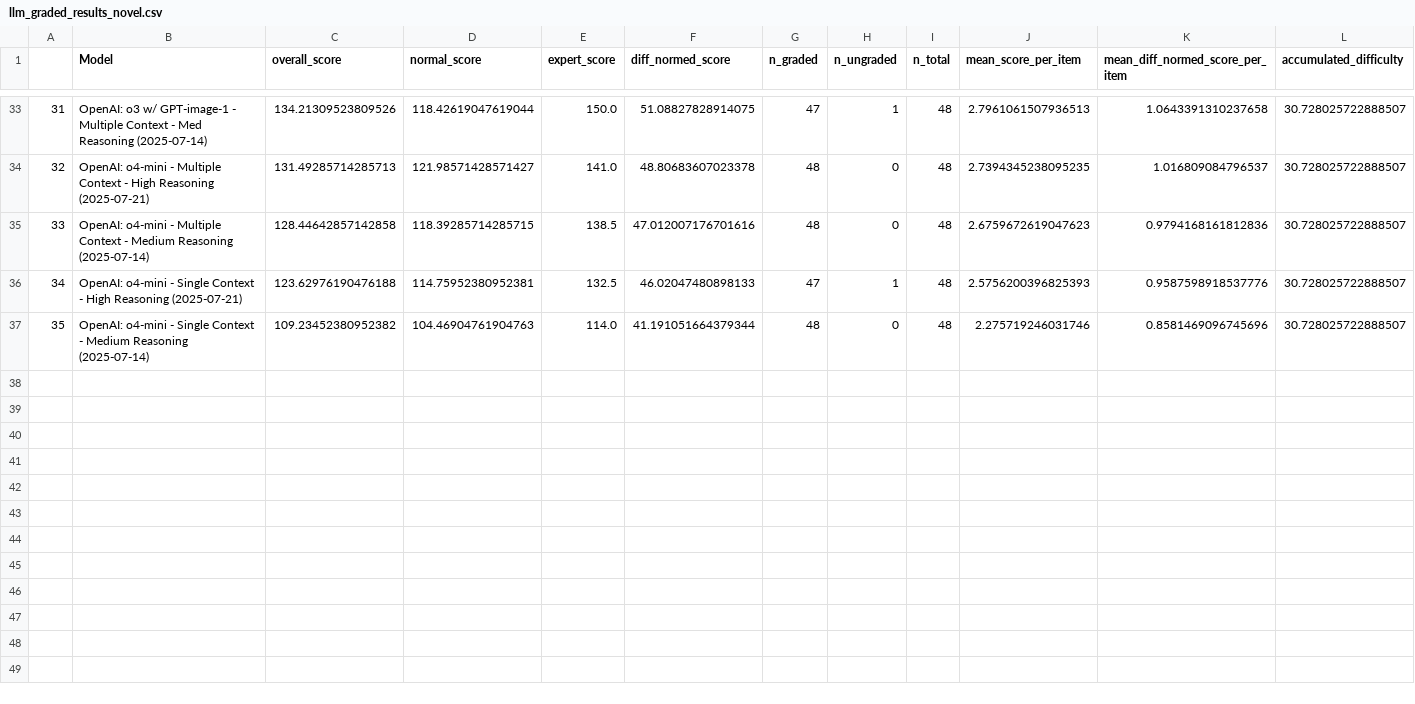
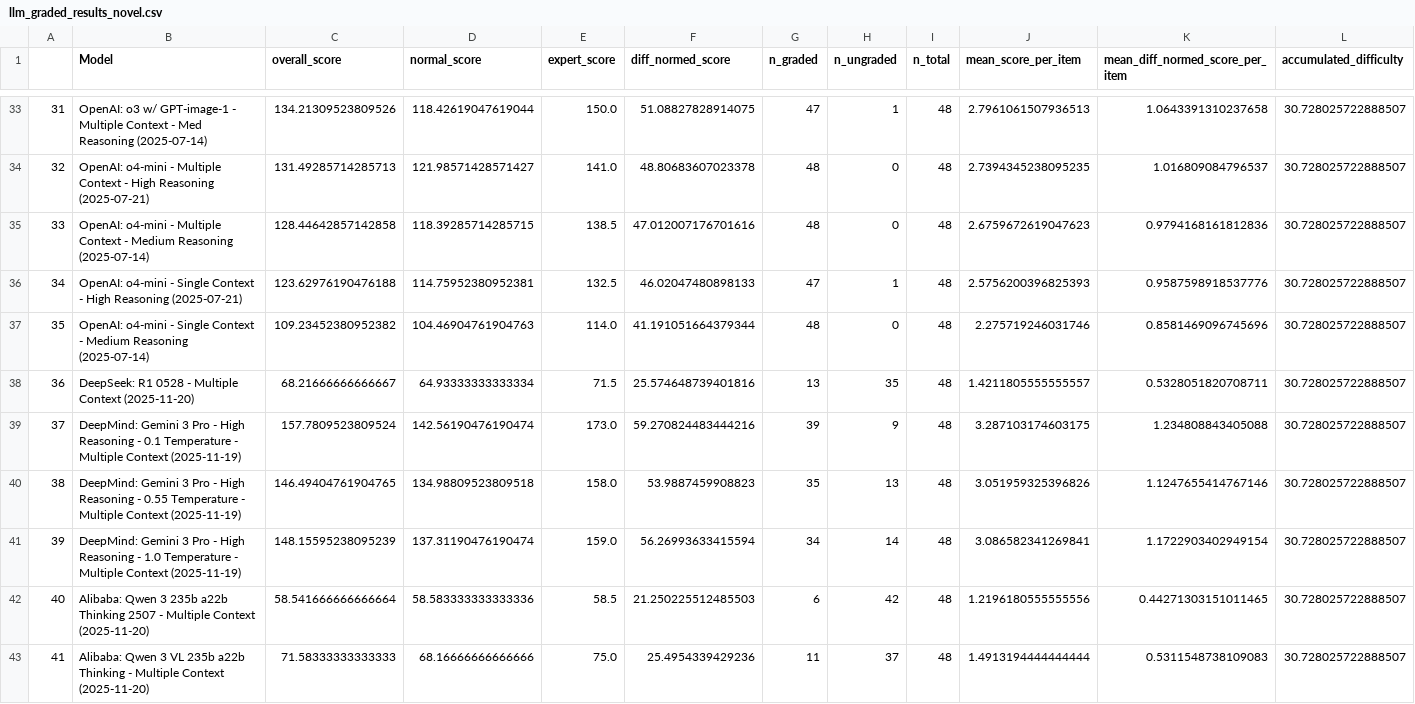
Before and after one commit to morgannmccarty/phantasia_data_analysis, a CSV file: output_csvs/llm_graded_results_novel.csv, drawn as a sheet; only a part is shown, gaps mark what is left out.

```diff
--- a/output_csvs/llm_graded_results_novel.csv
+++ b/output_csvs/llm_graded_results_novel.csv
@@ -37 +37,7 @@
 35,OpenAI: o4-mini - Single Context - Medium Reasoning (2025-07-14),109.23452380952382,104.46904761904763,114.0,41.191051664379344,48,0,48,2.275719246031746,0.8581469096745696,30.728025722888507
+36,DeepSeek: R1 0528 - Multiple Context (2025-11-20),68.21666666666667,64.93333333333334,71.5,25.574648739401816,13,35,48,1.4211805555555557,0.5328051820708711,30.728025722888507
+37,DeepMind: Gemini 3 Pro - High Reasoning - 0.1 Temperature - Multiple Context (2025-11-19),157.7809523809524,142.56190476190474,173.0,59.270824483444216,39,9,48,3.287103174603175,1.234808843405088,30.728025722888507
+38,DeepMind: Gemini 3 Pro - High Reasoning - 0.55 Temperature - Multiple Context (2025-11-19),146.49404761904765,134.98809523809518,158.0,53.9887459908823,35,13,48,3.051959325396826,1.1247655414767146,30.728025722888507
+39,DeepMind: Gemini 3 Pro - High Reasoning - 1.0 Temperature - Multiple Context (2025-11-19),148.15595238095239,137.31190476190474,159.0,56.26993633415594,34,14,48,3.086582341269841,1.1722903402949154,30.728025722888507
+40,Alibaba: Qwen 3 235b a22b Thinking 2507 - Multiple Context (2025-11-20),58.541666666666664,58.583333333333336,58.5,21.250225512485503,6,42,48,1.2196180555555556,0.44271303151011465,30.728025722888507
+41,Alibaba: Qwen 3 VL 235b a22b Thinking - Multiple Context (2025-11-20),71.58333333333333,68.16666666666666,75.0,25.4954339429236,11,37,48,1.4913194444444444,0.5311548738109083,30.728025722888507
```
Also changed, not shown: input_csvs/llm_phantasia_data.csv, output_csvs/llm_graded_results.csv, 4 other files.
